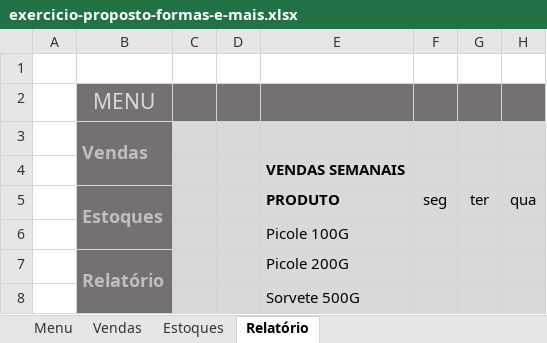
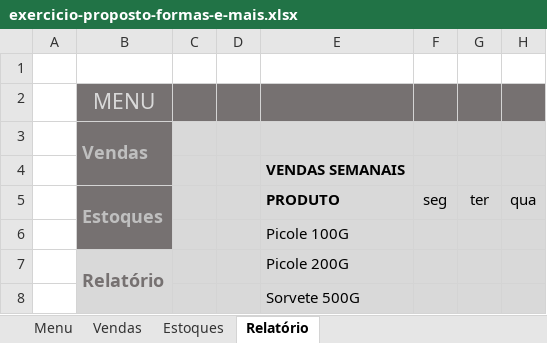
Before and after one commit to PollyanaOliveira1983/ExcelAvan-ado, an Excel workbook: 04-arquivos-excel/exercicio-proposto-formas-e-mais.xlsx, sheet Relatório, drawn as a sheet; only a part is shown; values as stored, in another font and other column widths than the file's, no borders; the diff names each change by its address in the sheet, - before the commit and + after, or states it on an @@ line.

```diff
--- a/04-arquivos-excel/exercicio-proposto-formas-e-mais.xlsx (sheet Relatório)
+++ b/04-arquivos-excel/exercicio-proposto-formas-e-mais.xlsx (sheet Relatório)
-B7:B8 fill: #767171
+B7:B8 fill: #D9D9D9
-B7 text colour: #BFBFBF
+B7 text colour: #767171
```
Also changed, not shown: sheet Estoques, 04-arquivos-excel/aula-comentarios.xlsx, 04-arquivos-excel/aula-validacao.xlsx, 21 other files.
